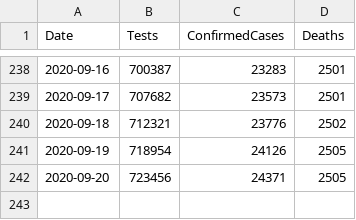
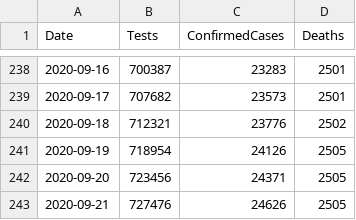
Before and after one commit to geeogi/covid-19-uk-data, a CSV file: data/covid-19-totals-scotland.csv, drawn as a sheet; only a part is shown, gaps mark what is left out; the diff names each change by its address in the sheet, - before the commit and + after, or states it on an @@ line.

```diff
--- a/data/covid-19-totals-scotland.csv
+++ b/data/covid-19-totals-scotland.csv
+row 243: 2020-09-21 | 727476 | 24626 | 2505
```
Also changed, not shown: data/covid-19-indicators-uk.csv, 2 other files.
